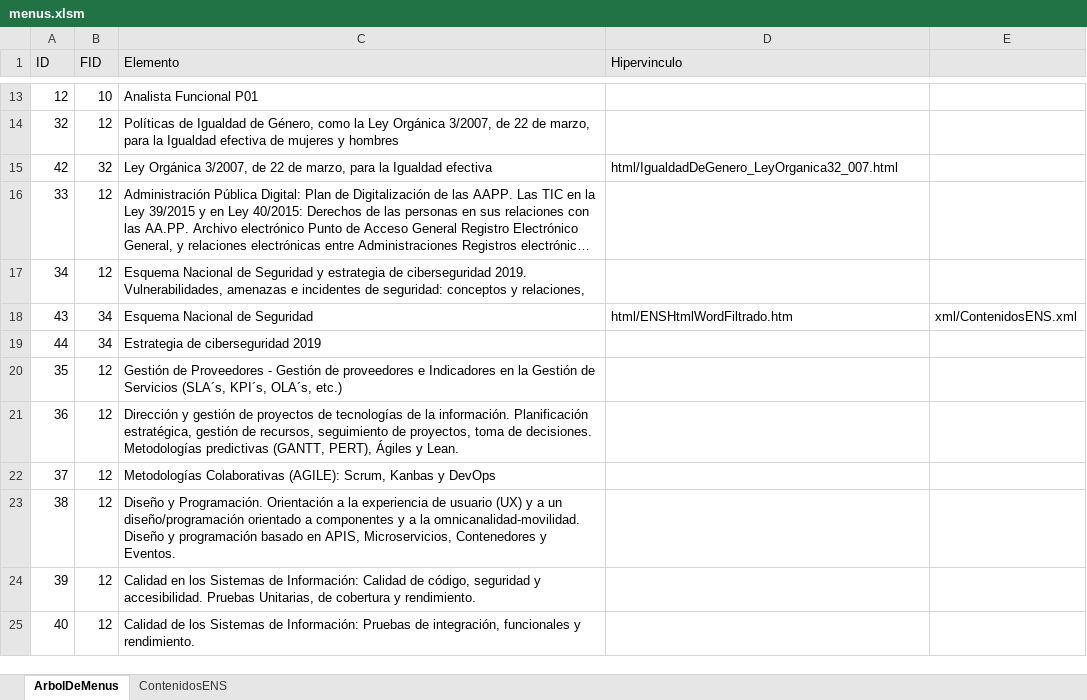
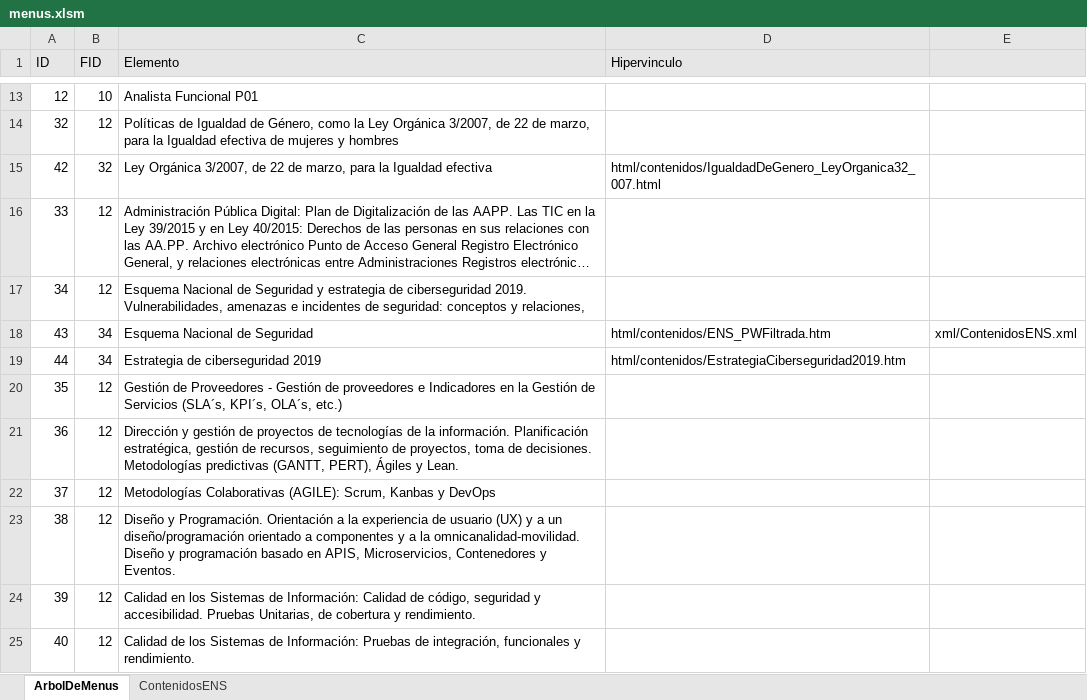
Before and after one commit to elmonje/ApuntillosWeb, an Excel workbook: data/menus.xlsm, sheet ArbolDeMenus, drawn as a sheet; only a part is shown, gaps mark what is left out; long unchanged cells end in …; values as stored, in another font and other column widths than the file's, no borders; the diff names each change by its address in the sheet, - before the commit and + after, or states it on an @@ line.

```diff
--- a/data/menus.xlsm (sheet ArbolDeMenus)
+++ b/data/menus.xlsm (sheet ArbolDeMenus)
-D15 (Hipervinculo): html/IgualdadDeGenero_LeyOrganica32_007.html
+D15 (Hipervinculo): html/contenidos/IgualdadDeGenero_LeyOrganica32_007.html
-D18 (Hipervinculo): html/ENSHtmlWordFiltrado.htm
+D18 (Hipervinculo): html/contenidos/ENS_PWFiltrada.htm
-D19 (Hipervinculo): (empty)
+D19 (Hipervinculo): html/contenidos/EstrategiaCiberseguridad2019.htm
```
Also changed, not shown: 8 other files.
